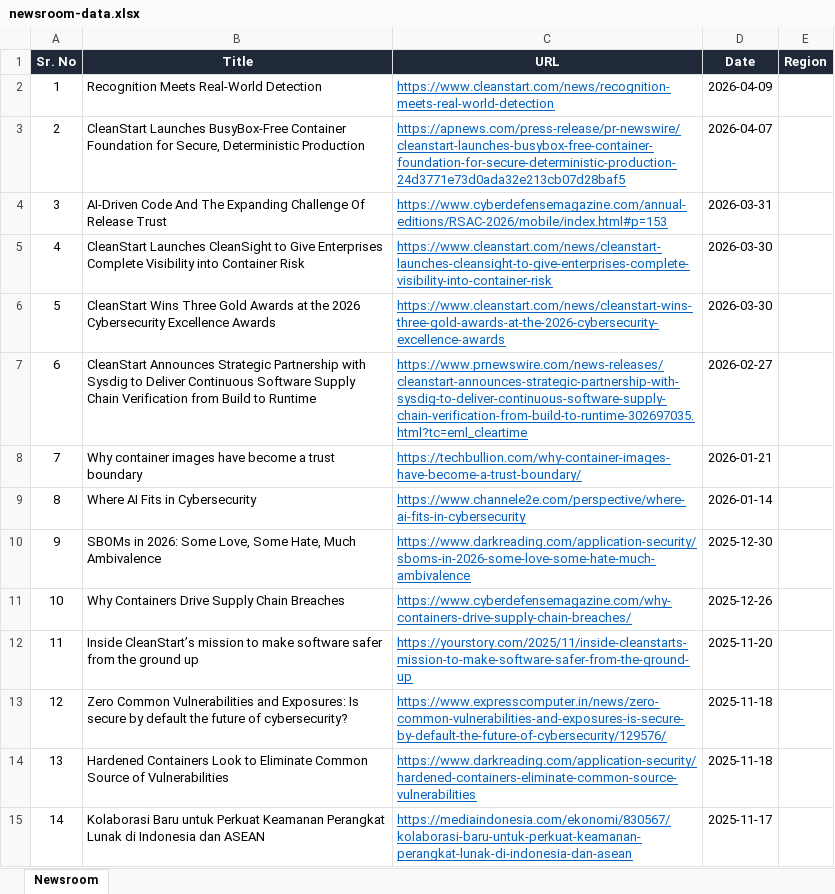
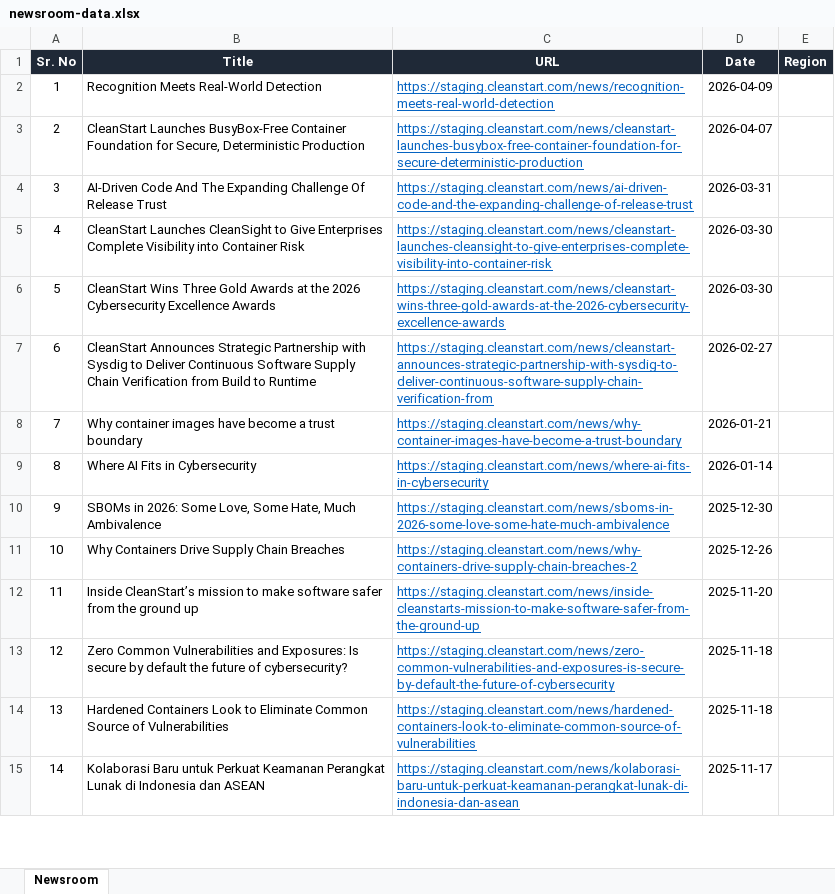
Before and after one commit to digibranders/cleanstart-web, an Excel workbook: newsroom-data.xlsx, sheet Newsroom, drawn as a sheet; only a part is shown; values as stored, in another font and other column widths than the file's, no borders; the diff covers the shown part only; the diff names each change by its address in the sheet, - before the commit and + after, or states it on an @@ line.

Commit message:
chore: sync WIP — guide-cover route, listing filters, inventories
WIP checkpoint pushed at user request. Includes: guide-cover OG/cover route
(apps/web/src/app/guide-cover/[slug] + lib/guide-cover), events/newsroom/
webinars filter + grid tweaks, GuideCard, HeaderScrollShell, importMap +
payload-types regen, package.json/pnpm-lock, dump-guides script, and the
guides/media/newsroom inventory spreadsheets. Removes AgentationDev + the
stale website-review xlsx.

```diff
--- a/newsroom-data.xlsx (sheet Newsroom)
+++ b/newsroom-data.xlsx (sheet Newsroom)
-C2 (URL): https://www.cleanstart.com/news/recognition-meets-real-world-detection
+C2 (URL): https://staging.cleanstart.com/news/recognition-meets-real-world-detection
-C3 (URL): https://apnews.com/press-release/pr-newswire/cleanstart-launches-busybox-free-container-foundation-for-secure-deterministic-production-24d3771e73d0ada32e213cb07d28baf5
+C3 (URL): https://staging.cleanstart.com/news/cleanstart-launches-busybox-free-container-foundation-for-secure-deterministic-production
-C4 (URL): https://www.cyberdefensemagazine.com/annual-editions/RSAC-2026/mobile/index.html#p=153
+C4 (URL): https://staging.cleanstart.com/news/ai-driven-code-and-the-expanding-challenge-of-release-trust
-C5 (URL): https://www.cleanstart.com/news/cleanstart-launches-cleansight-to-give-enterprises-complete-visibility-into-container-risk
+C5 (URL): https://staging.cleanstart.com/news/cleanstart-launches-cleansight-to-give-enterprises-complete-visibility-into-container-risk
-C6 (URL): https://www.cleanstart.com/news/cleanstart-wins-three-gold-awards-at-the-2026-cybersecurity-excellence-awards
+C6 (URL): https://staging.cleanstart.com/news/cleanstart-wins-three-gold-awards-at-the-2026-cybersecurity-excellence-awards
-C7 (URL): https://www.prnewswire.com/news-releases/cleanstart-announces-strategic-partnership-with-sysdig-to-deliver-continuous-software-supply-chain-verification-from-build-to-runtime-302697035.html?tc=eml_cleartime
+C7 (URL): https://staging.cleanstart.com/news/cleanstart-announces-strategic-partnership-with-sysdig-to-deliver-continuous-software-supply-chain-verification-from
-C8 (URL): https://techbullion.com/why-container-images-have-become-a-trust-boundary/
+C8 (URL): https://staging.cleanstart.com/news/why-container-images-have-become-a-trust-boundary
-C9 (URL): https://www.channele2e.com/perspective/where-ai-fits-in-cybersecurity
+C9 (URL): https://staging.cleanstart.com/news/where-ai-fits-in-cybersecurity
-C10 (URL): https://www.darkreading.com/application-security/sboms-in-2026-some-love-some-hate-much-ambivalence
+C10 (URL): https://staging.cleanstart.com/news/sboms-in-2026-some-love-some-hate-much-ambivalence
-C11 (URL): https://www.cyberdefensemagazine.com/why-containers-drive-supply-chain-breaches/
+C11 (URL): https://staging.cleanstart.com/news/why-containers-drive-supply-chain-breaches-2
-C12 (URL): https://yourstory.com/2025/11/inside-cleanstarts-mission-to-make-software-safer-from-the-ground-up
+C12 (URL): https://staging.cleanstart.com/news/inside-cleanstarts-mission-to-make-software-safer-from-the-ground-up
-C13 (URL): https://www.expresscomputer.in/news/zero-common-vulnerabilities-and-exposures-is-secure-by-default-the-future-of-cybersecurity/129576/
+C13 (URL): https://staging.cleanstart.com/news/zero-common-vulnerabilities-and-exposures-is-secure-by-default-the-future-of-cybersecurity
-C14 (URL): https://www.darkreading.com/application-security/hardened-containers-eliminate-common-source-vulnerabilities
+C14 (URL): https://staging.cleanstart.com/news/hardened-containers-look-to-eliminate-common-source-of-vulnerabilities
-C15 (URL): https://mediaindonesia.com/ekonomi/830567/kolaborasi-baru-untuk-perkuat-keamanan-perangkat-lunak-di-indonesia-dan-asean
+C15 (URL): https://staging.cleanstart.com/news/kolaborasi-baru-untuk-perkuat-keamanan-perangkat-lunak-di-indonesia-dan-asean
```
Also changed, not shown: 19 edited cells elsewhere in this sheet, 21 other files.
